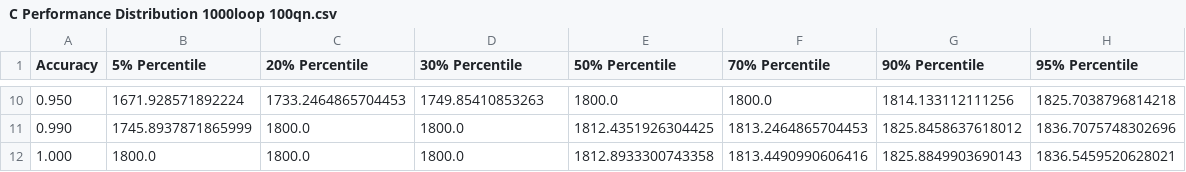
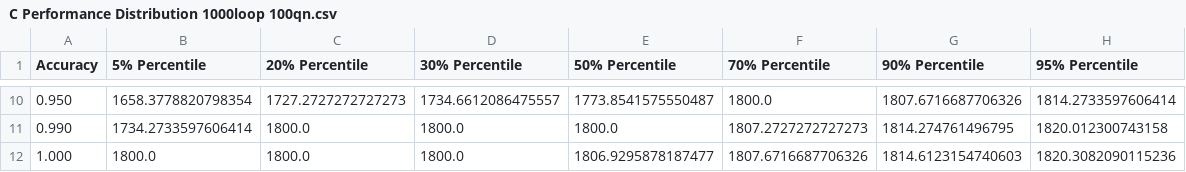
Before and after one commit to Huanqing-Mao/Elo-Simulation, a CSV file: src/data/C Performance Distribution 1000loop 100qn.csv, drawn as a sheet; only a part is shown, gaps mark what is left out; the diff covers the shown part only.

```diff
--- a/src/data/C Performance Distribution 1000loop 100qn.csv
+++ b/src/data/C Performance Distribution 1000loop 100qn.csv
@@ -10,3 +10,3 @@ Accuracy,5% Percentile,20% Percentile,30% Percentile,50% Percentile,70% Percenti
-0.950,1671.928571892224,1733.2464865704453,1749.85410853263,1800.0,1800.0,1814.133112111256,1825.7038796814218
-0.990,1745.8937871865999,1800.0,1800.0,1812.4351926304425,1813.2464865704453,1825.8458637618012,1836.7075748302696
-1.000,1800.0,1800.0,1800.0,1812.8933300743358,1813.4490990606416,1825.8849903690143,1836.5459520628021
+0.950,1658.3778820798354,1727.2727272727273,1734.6612086475557,1773.8541575550487,1800.0,1807.6716687706326,1814.2733597606414
+0.990,1734.2733597606414,1800.0,1800.0,1800.0,1807.2727272727273,1814.274761496795,1820.012300743158
+1.000,1800.0,1800.0,1800.0,1806.9295878187477,1807.6716687706326,1814.6123154740603,1820.3082090115236
```
Also changed, not shown: 56 edited cells elsewhere in this file, src/data/C Performance Distribution 1000loop 200qn.csv, src/data/C Performance Distribution 1000loop 300qn.csv, 27 other files.
